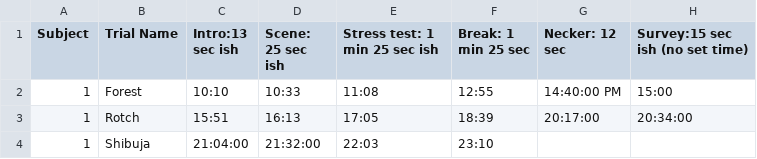
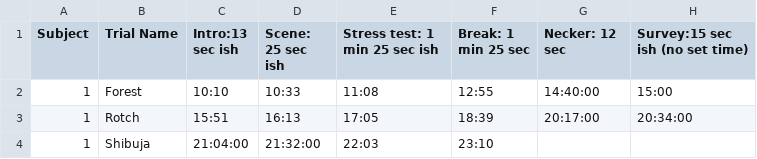
Before and after one commit to dzhxo/221-final, a CSV file: data_preprocessing/video_times.csv, drawn as a sheet; only a part is shown.

```diff
--- a/data_preprocessing/video_times.csv
+++ b/data_preprocessing/video_times.csv
@@ -1,3 +1,3 @@
 Subject,Trial Name,Intro:13 sec ish,Scene: 25 sec ish,Stress test: 1 min 25 sec ish,Break: 1 min 25 sec,Necker: 12 sec,Survey:15 sec ish (no set time)
-1,Forest,10:10,10:33,11:08,12:55,14:40:00 PM,15:00
+1,Forest,10:10,10:33,11:08,12:55,14:40:00,15:00
 1,Rotch,15:51,16:13,17:05,18:39,20:17:00,20:34:00
```
Also changed, not shown: 1 other file.
